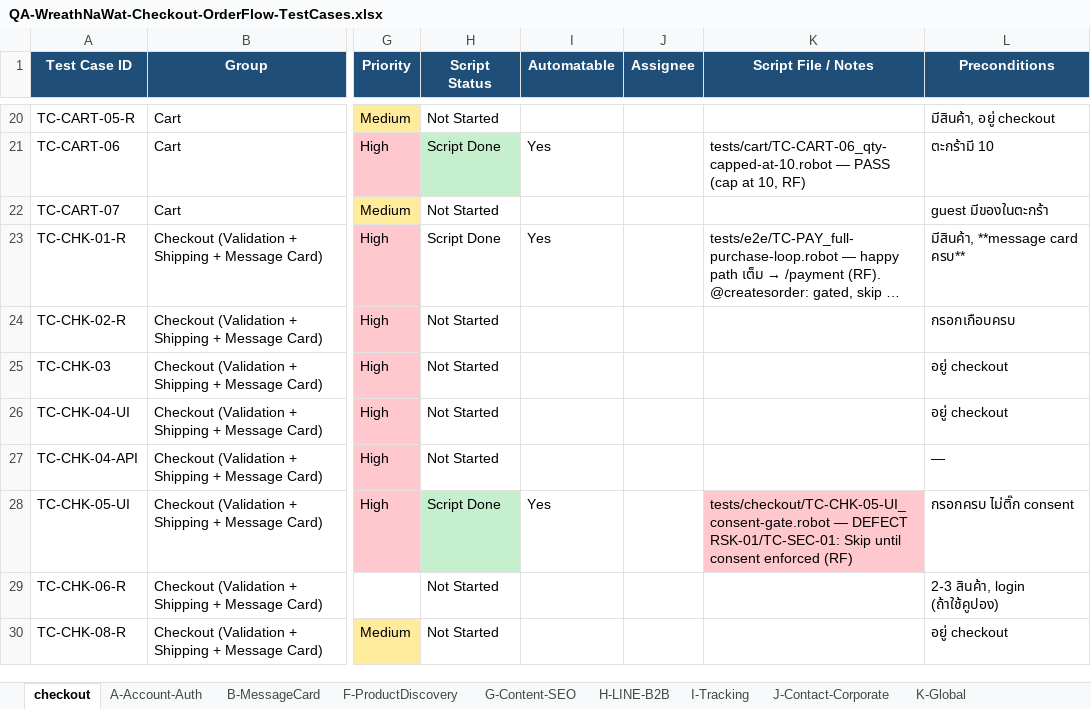
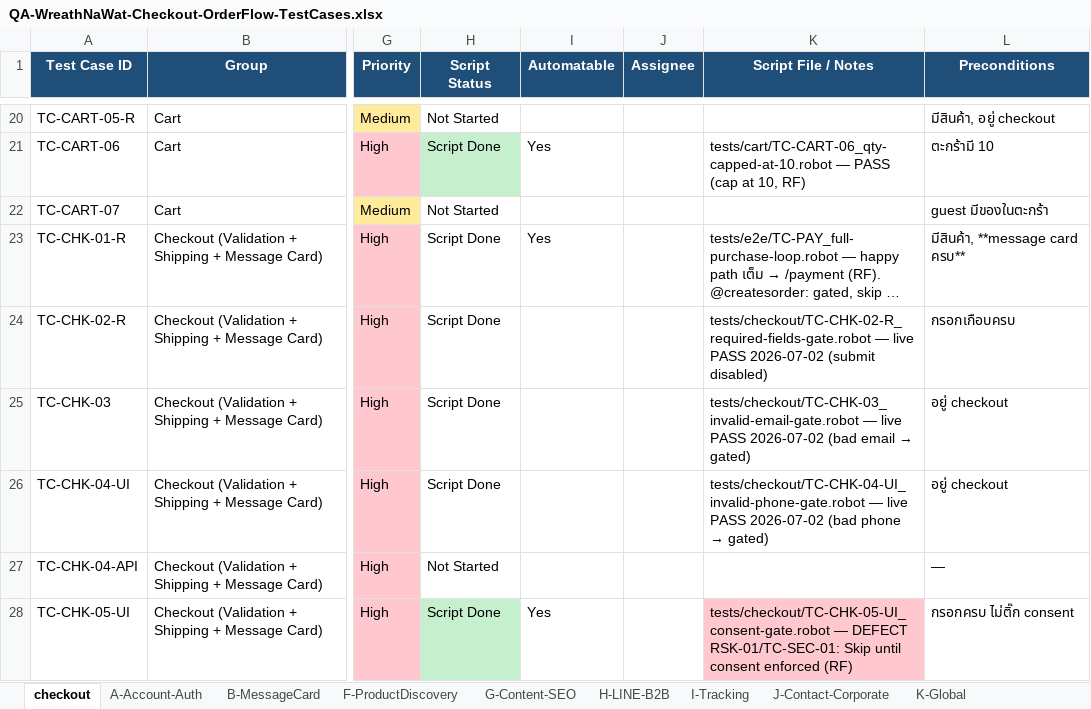
Before and after one commit to Tanboon-Org/automate_script_robot, an Excel workbook: docs/QA-WreathNaWat-Checkout-OrderFlow-TestCases.xlsx, sheet checkout, drawn as a sheet; only a part is shown, gaps mark what is left out; the shorter side is filled out with more unchanged rows; long unchanged cells end in …; values as stored, in another font and other column widths than the file's, no borders; the diff names each change by its address in the sheet, - before the commit and + after, or states it on an @@ line.

```diff
--- a/docs/QA-WreathNaWat-Checkout-OrderFlow-TestCases.xlsx (sheet checkout)
+++ b/docs/QA-WreathNaWat-Checkout-OrderFlow-TestCases.xlsx (sheet checkout)
-H24:H26 (Script Status): Not Started
+H24:H26 (Script Status): Script Done
-K24 (Script File / Notes): (empty)
+K24 (Script File / Notes): tests/checkout/TC-CHK-02-R_required-fields-gate.robot — live PASS 2026-07-02 (submit disabled)
@@ K25 (Script File / Notes): (empty) → tests/checkout/TC-CHK-03_invalid-email-gate.robot — live PASS 2026-07-02 (bad email → gated) @@
@@ K26 (Script File / Notes): (empty) → tests/checkout/TC-CHK-04-UI_invalid-phone-gate.robot — live PASS 2026-07-02 (bad phone → gated) @@
```
Also changed, not shown: 3 other files.
